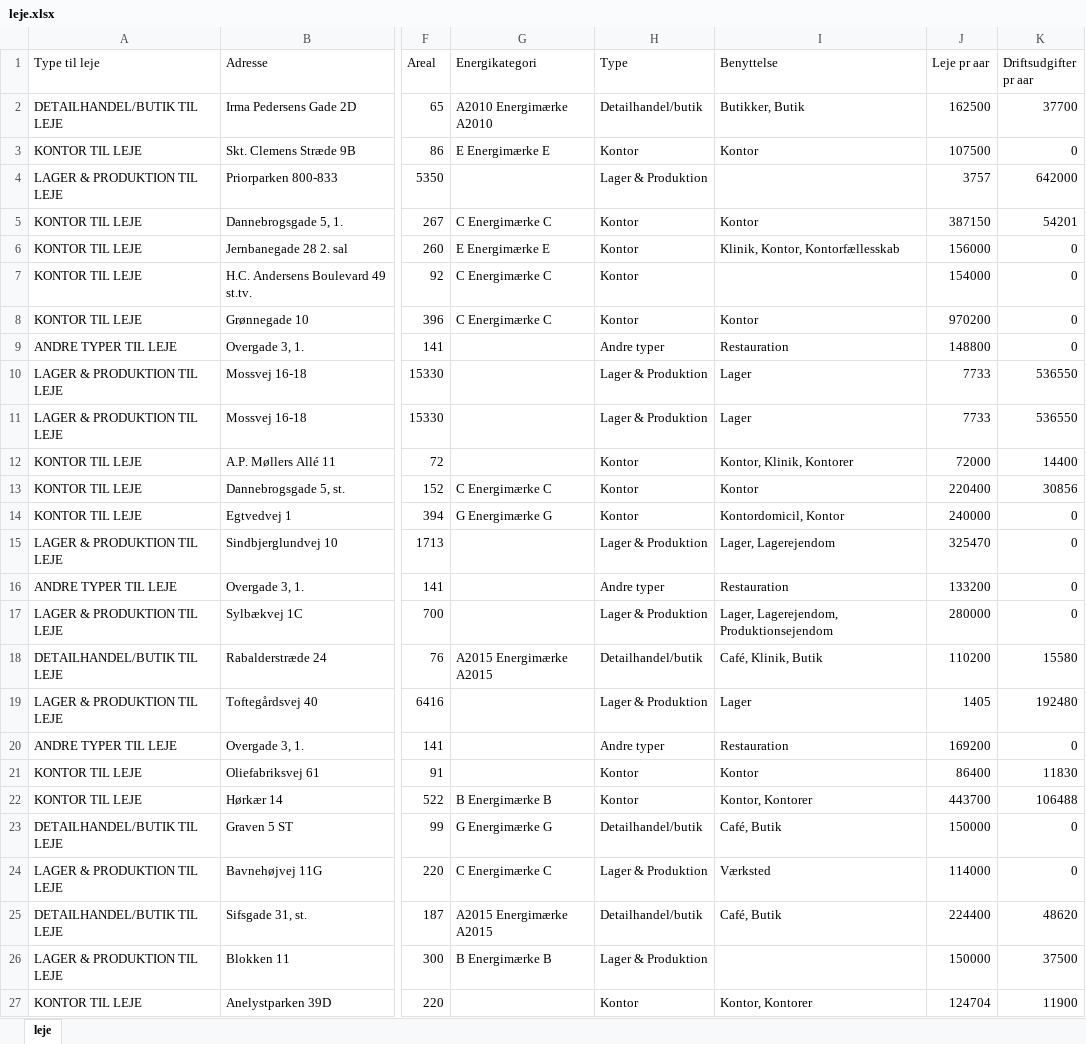
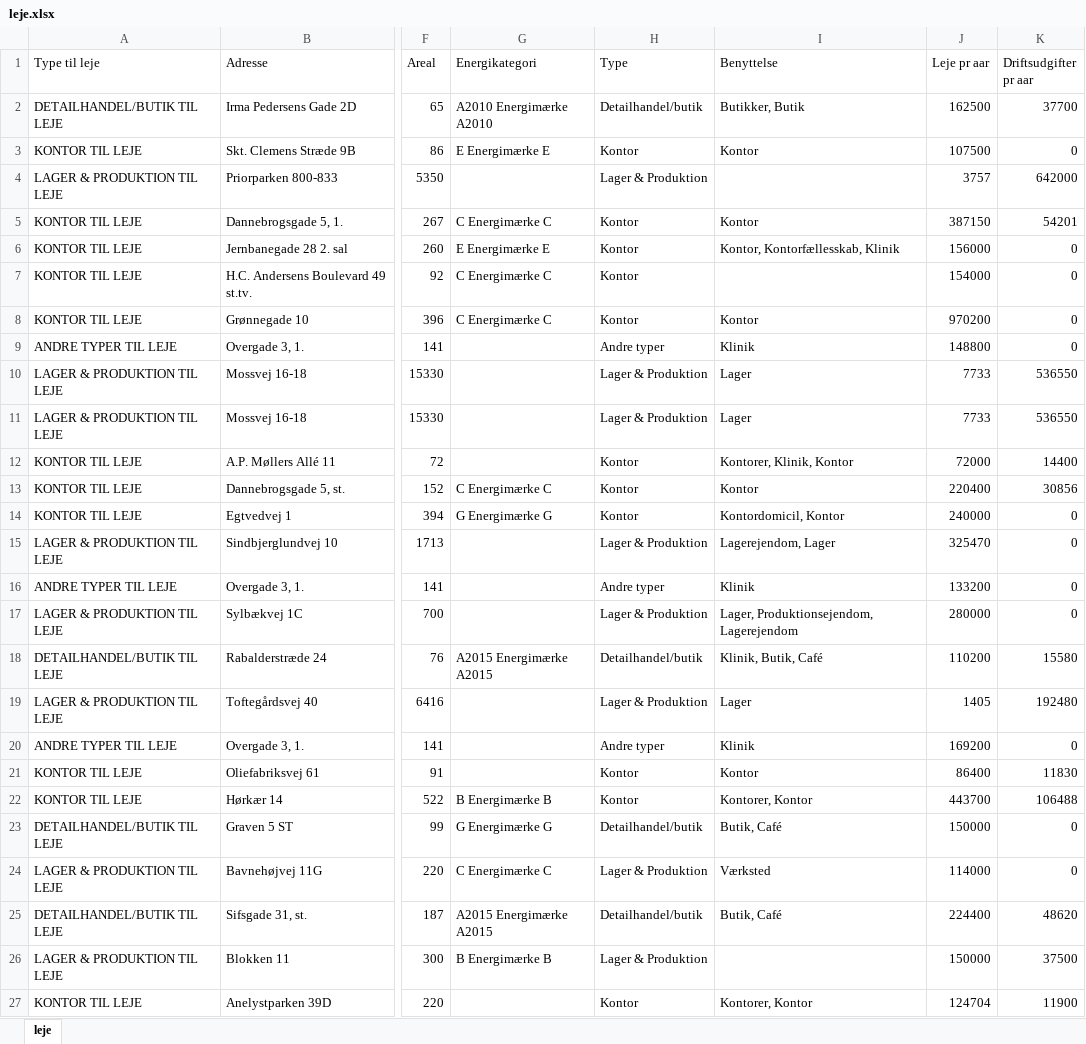
Before and after one commit to 007AMAN007/web-scraper, an Excel workbook: leje.xlsx, sheet leje, drawn as a sheet; only a part is shown, gaps mark what is left out; values as stored, in another font and other column widths than the file's, no borders; the diff names each change by its address in the sheet, - before the commit and + after, or states it on an @@ line.

```diff
--- a/leje.xlsx (sheet leje)
+++ b/leje.xlsx (sheet leje)
-I6 (Benyttelse): Klinik, Kontor, Kontorfællesskab
+I6 (Benyttelse): Kontor, Kontorfællesskab, Klinik
-I9 (Benyttelse): Restauration
+I9 (Benyttelse): Klinik
-I12 (Benyttelse): Kontor, Klinik, Kontorer
+I12 (Benyttelse): Kontorer, Klinik, Kontor
-I15 (Benyttelse): Lager, Lagerejendom
+I15 (Benyttelse): Lagerejendom, Lager
-I16 (Benyttelse): Restauration
+I16 (Benyttelse): Klinik
-I17 (Benyttelse): Lager, Lagerejendom, Produktionsejendom
+I17 (Benyttelse): Lager, Produktionsejendom, Lagerejendom
-I18 (Benyttelse): Café, Klinik, Butik
+I18 (Benyttelse): Klinik, Butik, Café
-I20 (Benyttelse): Restauration
+I20 (Benyttelse): Klinik
-I22 (Benyttelse): Kontor, Kontorer
+I22 (Benyttelse): Kontorer, Kontor
-I23 (Benyttelse): Café, Butik
+I23 (Benyttelse): Butik, Café
-I25 (Benyttelse): Café, Butik
+I25 (Benyttelse): Butik, Café
-I27 (Benyttelse): Kontor, Kontorer
+I27 (Benyttelse): Kontorer, Kontor
```
Also changed, not shown: koeb.xlsx, 1 other file.
